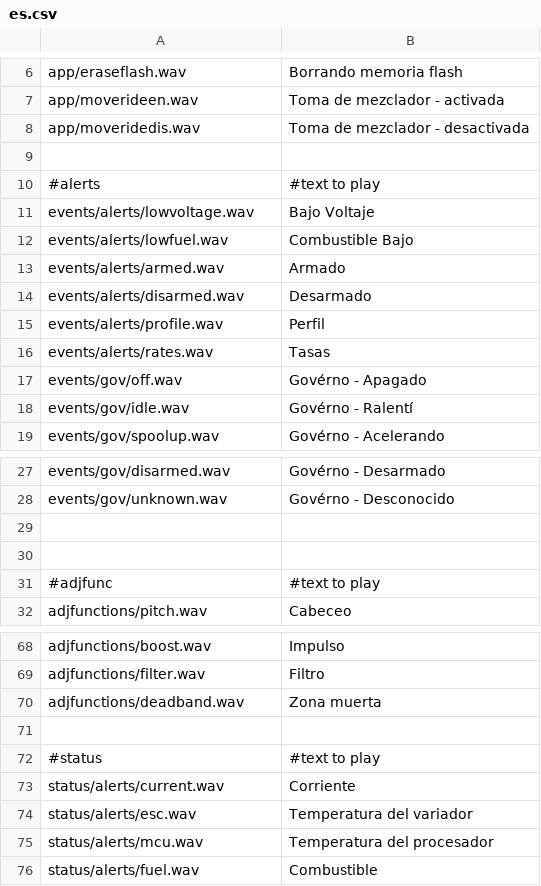
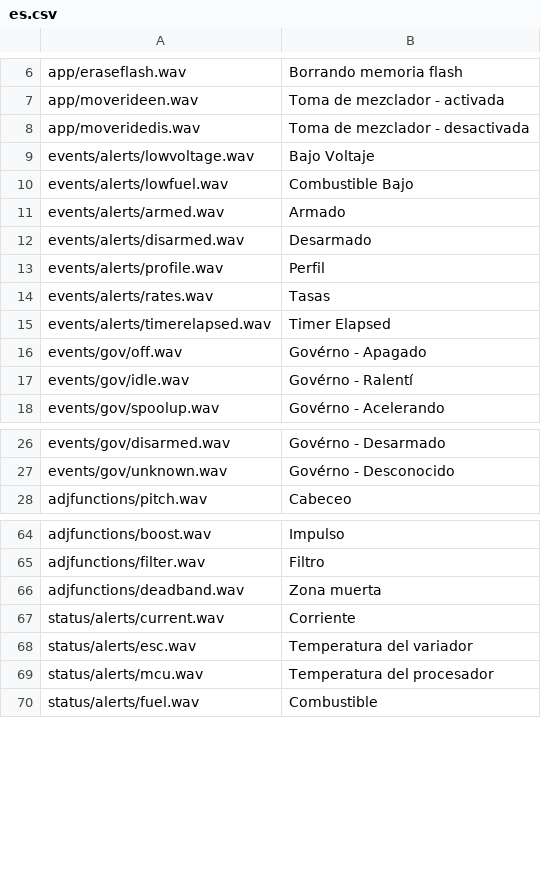
Before and after one commit to robthomson/rotorflight-lua-ethos-suite, a CSV file: bin/sound-generator/es.csv, drawn as a sheet; only a part is shown, gaps mark what is left out; removed rows and columns are numbered as before the commit, all else as after; the diff names each change by its address in the sheet, - before the commit and + after, or states it on an @@ line.

```diff
--- a/bin/sound-generator/es.csv
+++ b/bin/sound-generator/es.csv
-row 9: (empty)
-row 10: #alerts | #text to play
+row 15: events/alerts/timerelapsed.wav | Timer Elapsed
-row 29: (empty)
-row 30: (empty)
-row 31: #adjfunc | #text to play
-row 71: (empty)
-row 72: #status | #text to play
```
Also changed, not shown: bin/sound-generator/de.csv, bin/sound-generator/en.csv, 16 other files.
